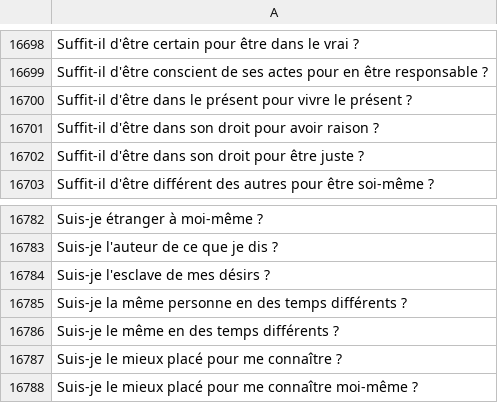
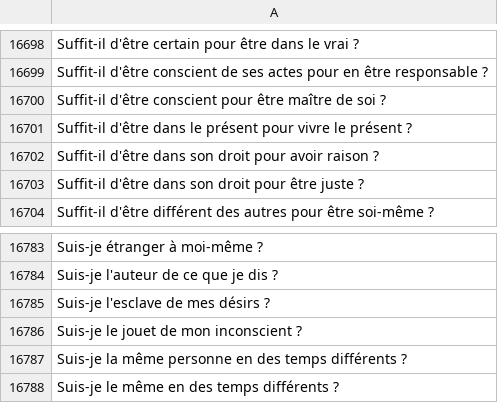
Before and after one commit to eyssette/sujets-philosophie, a TSV file: data/sujets-vrac.tsv, drawn as a sheet; only a part is shown, gaps mark what is left out; the shorter side is filled out with more unchanged rows.

Commit message:
Update sujets-vrac.tsv

```diff
--- a/data/sujets-vrac.tsv
+++ b/data/sujets-vrac.tsv
@@ -16699,2 +16699,3 @@ Suffit-il d'être certain pour être dans le vrai ?
 Suffit-il d'être conscient de ses actes pour en être responsable ?
+Suffit-il d'être conscient pour être maître de soi ?
 Suffit-il d'être dans le présent pour vivre le présent ?
@@ -16784,2 +16785,3 @@ Suis-je l'auteur de ce que je dis ?
 Suis-je l'esclave de mes désirs ?
+Suis-je le jouet de mon inconscient ?
 Suis-je la même personne en des temps différents ?
```
